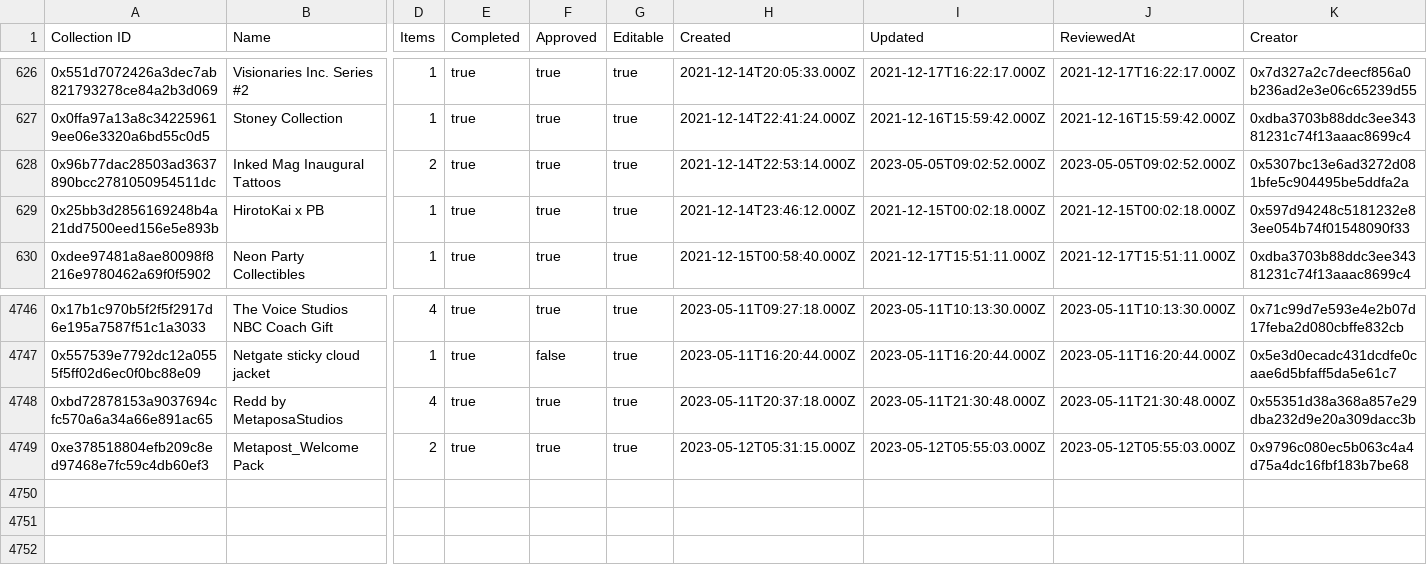
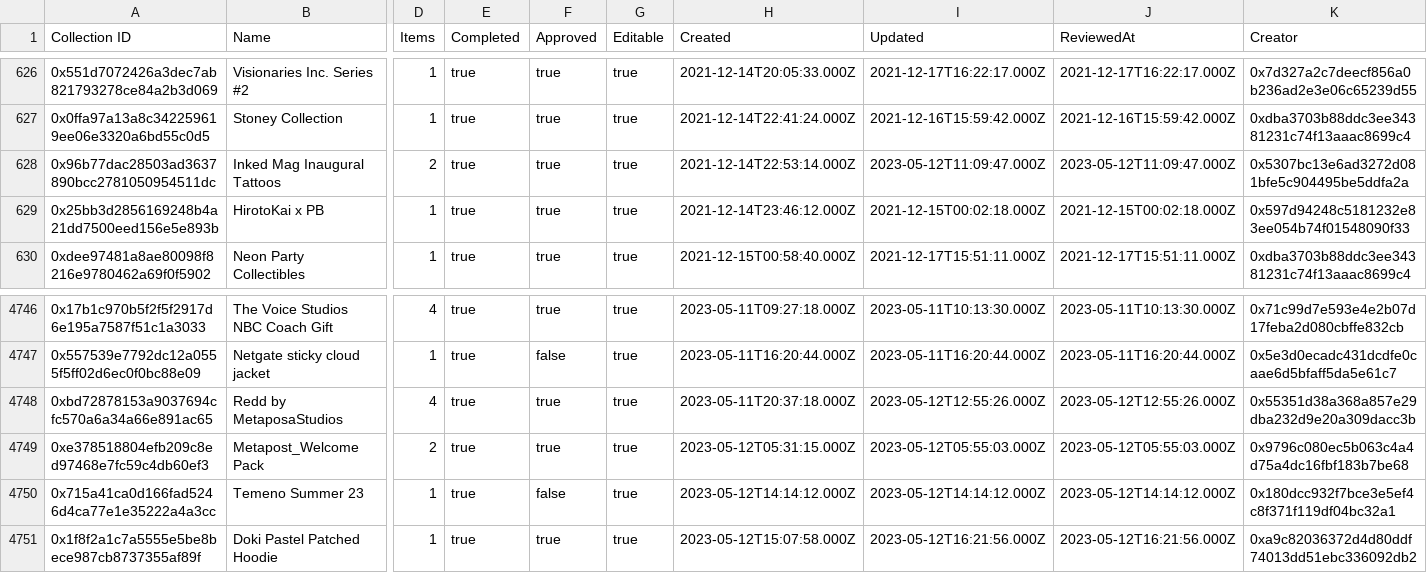
Before and after one commit to 1emu/transparency, a CSV file: collections.csv, drawn as a sheet; only a part is shown, gaps mark what is left out; rows hold the shown columns only; the diff names each change by its address in the sheet, - before the commit and + after, or states it on an @@ line.

```diff
--- a/collections.csv
+++ b/collections.csv
-I628 (Updated): 2023-05-05T09:02:52.000Z
+I628 (Updated): 2023-05-12T11:09:47.000Z
-J628 (ReviewedAt): 2023-05-05T09:02:52.000Z
+J628 (ReviewedAt): 2023-05-12T11:09:47.000Z
-I4748 (Updated): 2023-05-11T21:30:48.000Z
+I4748 (Updated): 2023-05-12T12:55:26.000Z
-J4748 (ReviewedAt): 2023-05-11T21:30:48.000Z
+J4748 (ReviewedAt): 2023-05-12T12:55:26.000Z
+row 4750: 0x715a41ca0d166fad5246d4ca77e1e35222a4a3cc | Temeno Summer 23 | 1 | true | false | true | 2023-05-12T14:14:12.000Z | 2023-05-12T14:14:12.000Z | 2023-05-12T14:14:12.000Z | 0x180dcc932f7bce3e5ef4c8f371f119df04bc32a1
+row 4751: 0x1f8f2a1c7a5555e5be8bece987cb8737355af89f | Doki Pastel Patched Hoodie | 1 | true | true | true | 2023-05-12T15:07:58.000Z | 2023-05-12T16:21:56.000Z | 2023-05-12T16:21:56.000Z | 0xa9c82036372d4d80ddf74013dd51ebc336092db2
```
Also changed, not shown: balances.csv, grants.csv, 16 other files.
